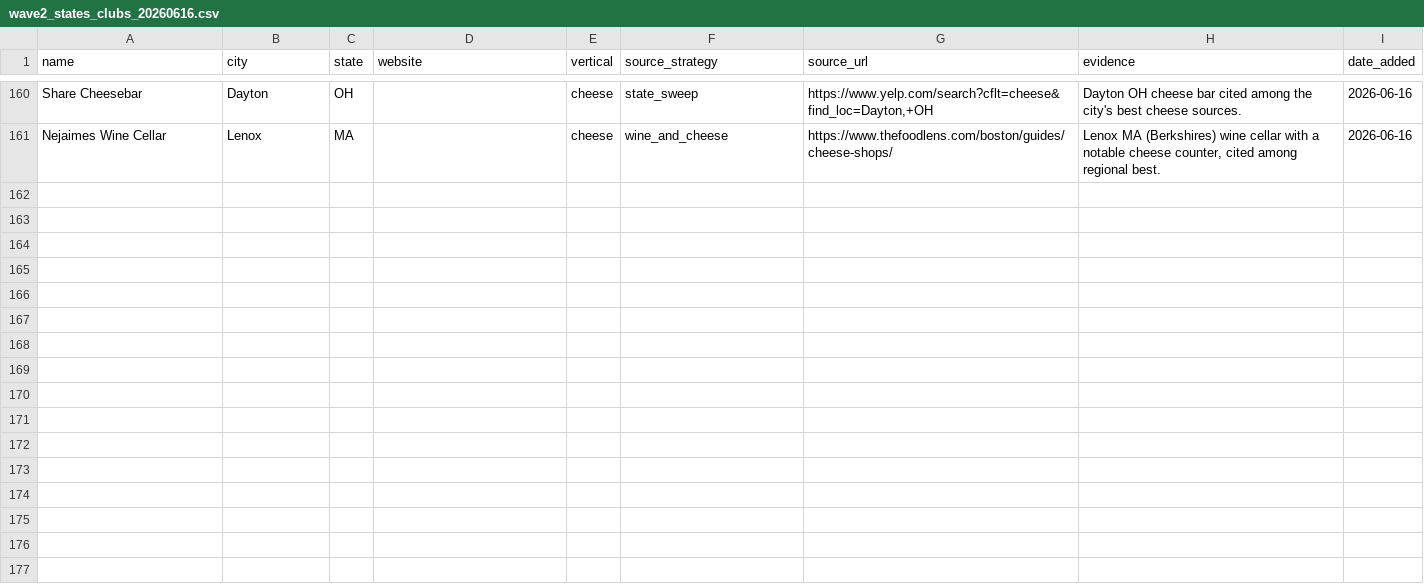
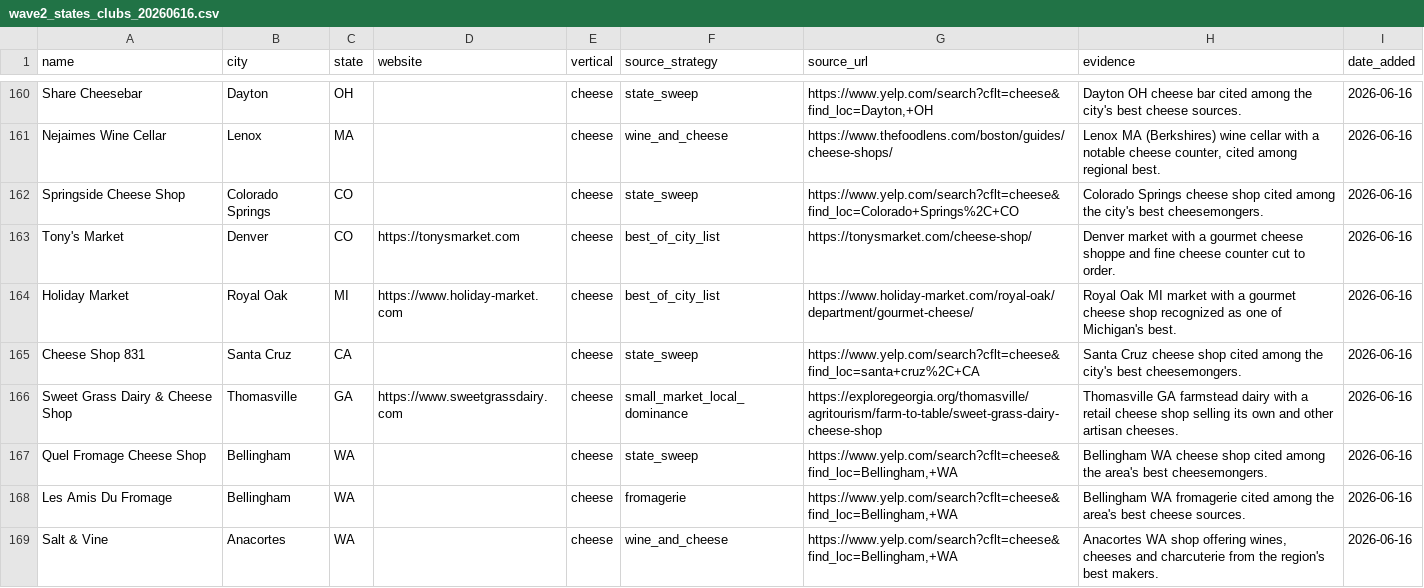
Before and after one commit to kavir10/lead-scoring, a CSV file: output/innovative_leads/cheese/wave2_states_clubs_20260616.csv, drawn as a sheet; only a part is shown, gaps mark what is left out; the diff covers the shown part only; the diff names each change by its address in the sheet, - before the commit and + after, or states it on an @@ line.

```diff
--- a/output/innovative_leads/cheese/wave2_states_clubs_20260616.csv
+++ b/output/innovative_leads/cheese/wave2_states_clubs_20260616.csv
+row 162: Springside Cheese Shop | Colorado Springs | CO |  | cheese | state_sweep | https://www.yelp.com/search?cflt=cheese&find_loc=Colorado+Springs%2C+CO | Colorado Springs cheese shop cited among the city's best cheesemongers. | 2026-06-16
+row 163: Tony's Market | Denver | CO | https://tonysmarket.com | cheese | best_of_city_list | https://tonysmarket.com/cheese-shop/ | Denver market with a gourmet cheese shoppe and fine cheese counter cut to order. | 2026-06-16
+row 164: Holiday Market | Royal Oak | MI | https://www.holiday-market.com | cheese | best_of_city_list | https://www.holiday-market.com/royal-oak/department/gourmet-cheese/ | Royal Oak MI market with a gourmet cheese shop recognized as one of Michigan's best. | 2026-06-16
+row 165: Cheese Shop 831 | Santa Cruz | CA |  | cheese | state_sweep | https://www.yelp.com/search?cflt=cheese&find_loc=santa+cruz%2C+CA | Santa Cruz cheese shop cited among the city's best cheesemongers. | 2026-06-16
+row 166: Sweet Grass Dairy & Cheese Shop | Thomasville | GA | https://www.sweetgrassdairy.com | cheese | small_market_local_dominance | https://exploregeorgia.org/thomasville/agritourism/farm-to-table/sweet-grass-dairy-cheese-shop | Thomasville GA farmstead dairy with a retail cheese shop selling its own and other artisan cheeses. | 2026-06-16
+row 167: Quel Fromage Cheese Shop | Bellingham | WA |  | cheese | state_sweep | https://www.yelp.com/search?cflt=cheese&find_loc=Bellingham,+WA | Bellingham WA cheese shop cited among the area's best cheesemongers. | 2026-06-16
+row 168: Les Amis Du Fromage | Bellingham | WA |  | cheese | fromagerie | https://www.yelp.com/search?cflt=cheese&find_loc=Bellingham,+WA | Bellingham WA fromagerie cited among the area's best cheese sources. | 2026-06-16
+row 169: Salt & Vine | Anacortes | WA |  | cheese | wine_and_cheese | https://www.yelp.com/search?cflt=cheese&find_loc=Bellingham,+WA | Anacortes WA shop offering wines, cheeses and charcuterie from the region's best makers. | 2026-06-16
```
Also changed, not shown: 8 added rows elsewhere in this file, output/innovative_leads/bakeries/wave3_states_lang_20260616.csv, output/innovative_leads/master_cheese_20260616.csv, 6 other files.
